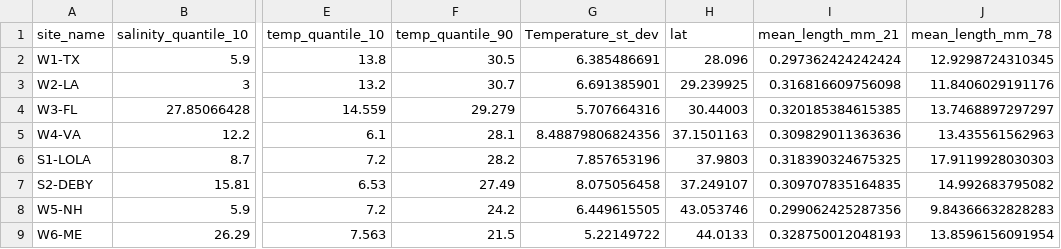
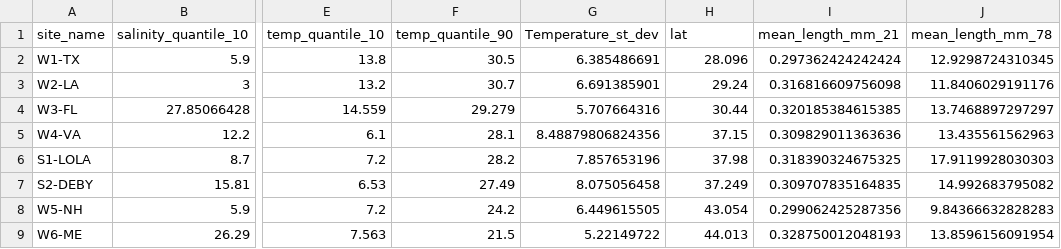
Before and after one commit to DrK-Lo/MVP-H2F-HatcheryField, a CSV file: data/parent_effects_H2F/Survival_Length_Envr_Data.csv, drawn as a sheet; only a part is shown, gaps mark what is left out; the diff names each change by its address in the sheet, - before the commit and + after, or states it on an @@ line.

```diff
--- a/data/parent_effects_H2F/Survival_Length_Envr_Data.csv
+++ b/data/parent_effects_H2F/Survival_Length_Envr_Data.csv
-H3 (lat): 29.239925
+H3 (lat): 29.24
-H4 (lat): 30.44003
+H4 (lat): 30.44
-H5 (lat): 37.1501163
+H5 (lat): 37.15
-H6 (lat): 37.9803
+H6 (lat): 37.98
-H7 (lat): 37.249107
+H7 (lat): 37.249
-H8 (lat): 43.053746
+H8 (lat): 43.054
-H9 (lat): 44.0133
+H9 (lat): 44.013
```
Also changed, not shown: 21 other files.
